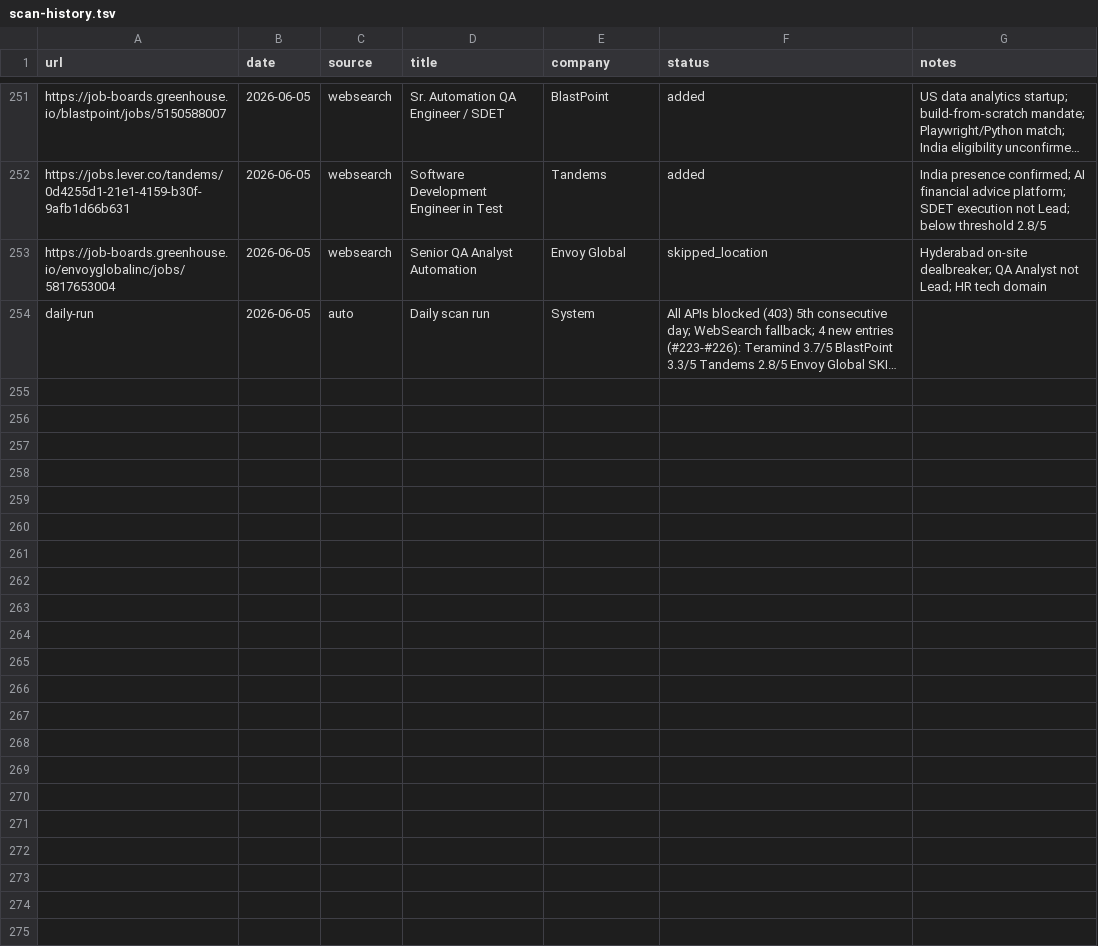
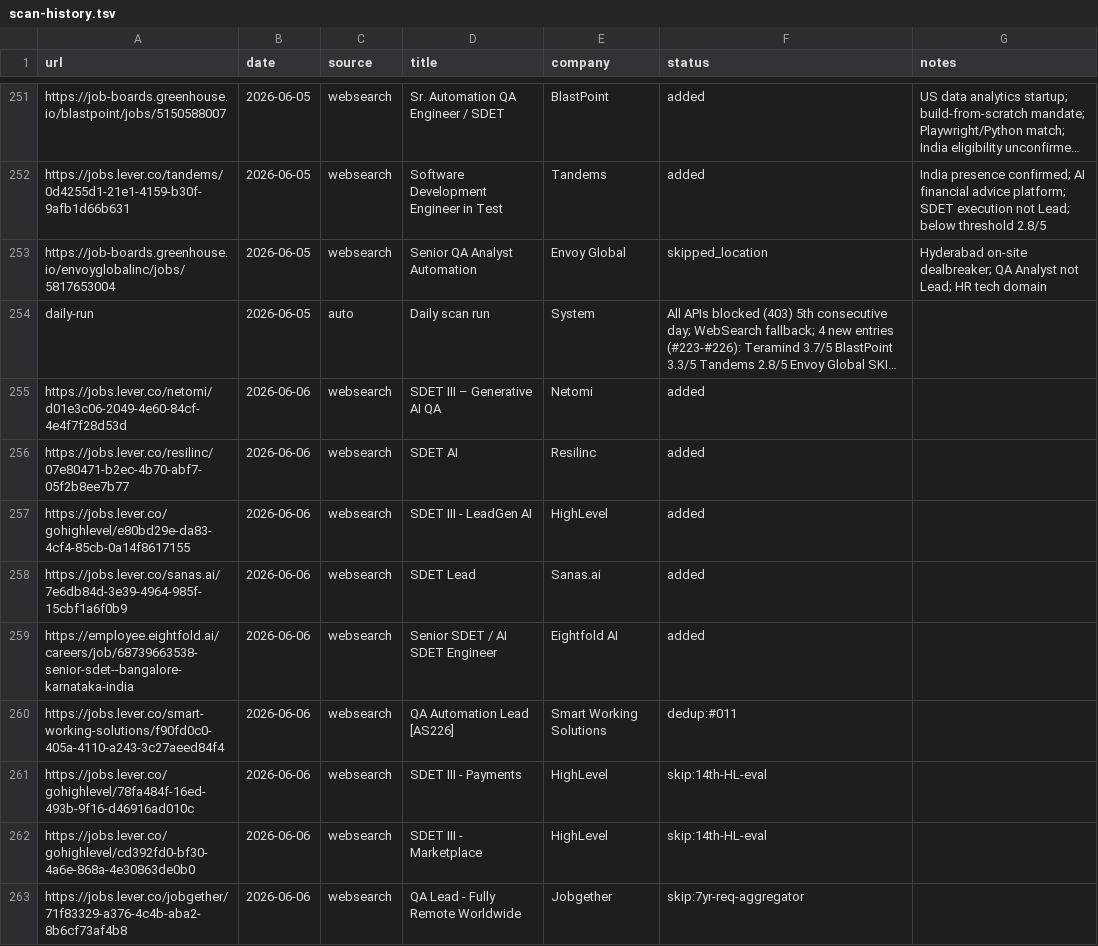
Before and after one commit to Gaurav-Khungar/career-ops, a TSV file: data/scan-history.tsv, drawn as a sheet; only a part is shown, gaps mark what is left out; long unchanged cells end in …; the diff names each change by its address in the sheet, - before the commit and + after, or states it on an @@ line.

```diff
--- a/data/scan-history.tsv
+++ b/data/scan-history.tsv
+row 255: https://jobs.lever.co/netomi/d01e3c06-2049-4e60-84cf-4e4f7f28d53d | 2026-06-06 | websearch | SDET III – Generative AI QA | Netomi | added
+row 256: https://jobs.lever.co/resilinc/07e80471-b2ec-4b70-abf7-05f2b8ee7b77 | 2026-06-06 | websearch | SDET AI | Resilinc | added
+row 257: https://jobs.lever.co/gohighlevel/e80bd29e-da83-4cf4-85cb-0a14f8617155 | 2026-06-06 | websearch | SDET III - LeadGen AI | HighLevel | added
+row 258: https://jobs.lever.co/sanas.ai/7e6db84d-3e39-4964-985f-15cbf1a6f0b9 | 2026-06-06 | websearch | SDET Lead | Sanas.ai | added
+row 259: https://employee.eightfold.ai/careers/job/68739663538-senior-sdet--bangalore-karnataka-india | 2026-06-06 | websearch | Senior SDET / AI SDET Engineer | Eightfold AI | added
+row 260: https://jobs.lever.co/smart-working-solutions/f90fd0c0-405a-4110-a243-3c27aeed84f4 | 2026-06-06 | websearch | QA Automation Lead [AS226] | Smart Working Solutions | dedup:#011
+row 261: https://jobs.lever.co/gohighlevel/78fa484f-16ed-493b-9f16-d46916ad010c | 2026-06-06 | websearch | SDET III - Payments | HighLevel | skip:14th-HL-eval
+row 262: https://jobs.lever.co/gohighlevel/cd392fd0-bf30-4a6e-868a-4e30863de0b0 | 2026-06-06 | websearch | SDET III - Marketplace | HighLevel | skip:14th-HL-eval
+row 263: https://jobs.lever.co/jobgether/71f83329-a376-4c4b-aba2-8b6cf73af4b8 | 2026-06-06 | websearch | QA Lead - Fully Remote Worldwide | Jobgether | skip:7yr-req-aggregator
```
Also changed, not shown: 7 other files.
